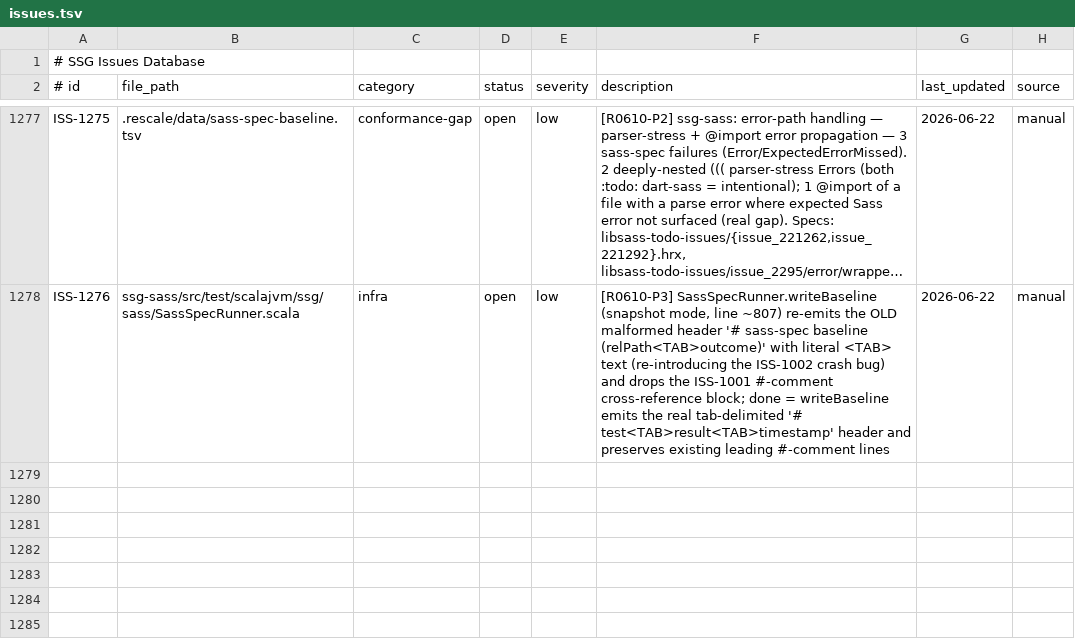
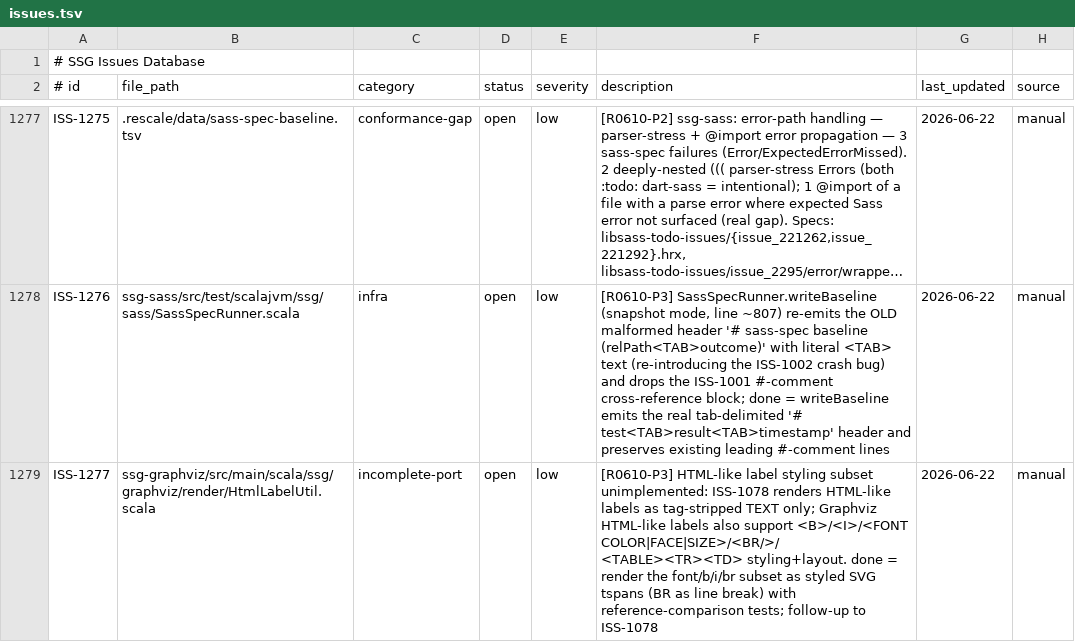
Before and after one commit to kubuszok/ssg, a TSV file: .rescale/data/issues.tsv, drawn as a sheet; only a part is shown, gaps mark what is left out; long unchanged cells end in …; the diff covers the shown part only; the diff names each change by its address in the sheet, - before the commit and + after, or states it on an @@ line.

Commit message:
campaign: ISS-1078 resolved (HTML-like label text rendering; auditor PASS); filed ISS-1277/1278

```diff
--- a/.rescale/data/issues.tsv
+++ b/.rescale/data/issues.tsv
+row 1279: ISS-1277 | ssg-graphviz/src/main/scala/ssg/graphviz/render/HtmlLabelUtil.scala | incomplete-port | open | low | [R0610-P3] HTML-like label styling subset unimplemented: ISS-1078 renders HTML-like labels as tag-stripped TEXT only; Graphviz HTML-like labels also support <B>/<I>/<FONT COLOR|FACE|SIZE>/<BR/>/<TABLE><TR><TD> styling+layout. done = render the font/b/i/br subset as styled SVG tspans (BR as line break) with reference-comparison tests; follow-up to ISS-1078 | 2026-06-22 | manual
```
Also changed, not shown: 1 added row and 3 edited cells elsewhere in this file, 1 other file.
